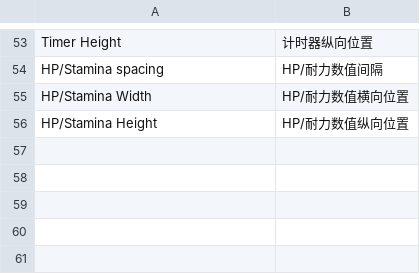
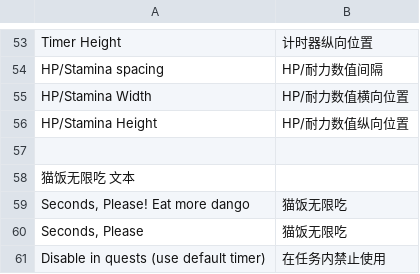
Before and after one commit to linepro6/REFramework, a CSV file: translate/zh_CN_mods_text.csv, drawn as a sheet; only a part is shown, gaps mark what is left out.

```diff
--- a/translate/zh_CN_mods_text.csv
+++ b/translate/zh_CN_mods_text.csv
@@ -56 +56,6 @@ HP/Stamina Width,HP/耐力数值横向位置
 HP/Stamina Height,HP/耐力数值纵向位置
+,
+猫饭无限吃 文本,
+"Seconds, Please! Eat more dango",猫饭无限吃
+"Seconds, Please",猫饭无限吃
+Disable in quests (use default timer),在任务内禁止使用
```
Also changed, not shown: 2 other files.
